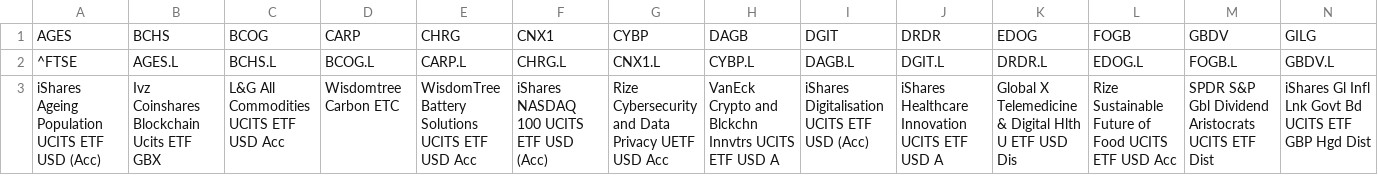
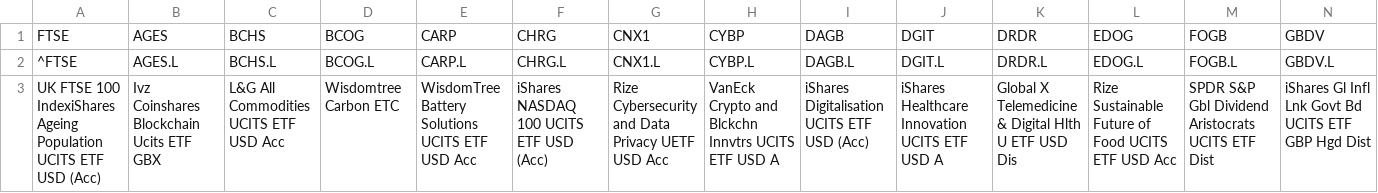
Before and after one commit to Experiment-6-2-6/Multi_Momentum_Analytics, a CSV file: ETFs.csv, drawn as a sheet; only a part is shown; removed rows and columns are numbered as before the commit, all else as after; rows hold the shown columns only; the diff names each change by its address in the sheet, - before the commit and + after, or states it on an @@ line.

```diff
--- a/ETFs.csv
+++ b/ETFs.csv
-row 1: AGES | BCHS | BCOG | CARP | CHRG | CNX1 | CYBP | DAGB | DGIT | DRDR | EDOG | FOGB | GBDV | GILG
+row 1: FTSE | AGES | BCHS | BCOG | CARP | CHRG | CNX1 | CYBP | DAGB | DGIT | DRDR | EDOG | FOGB | GBDV
-A3: iShares Ageing Population…
+A3: UK FTSE 100 IndexiShares Ageing Population…
```
Also changed, not shown: 3 other files.
